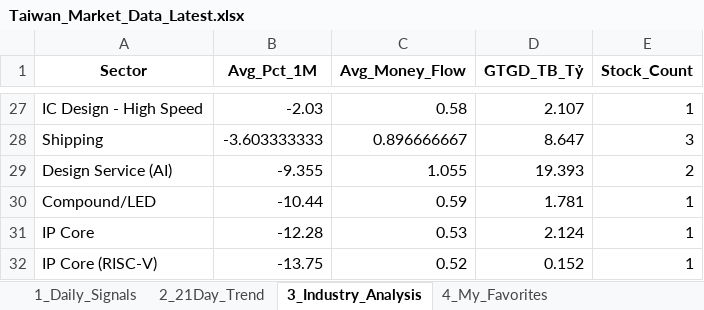
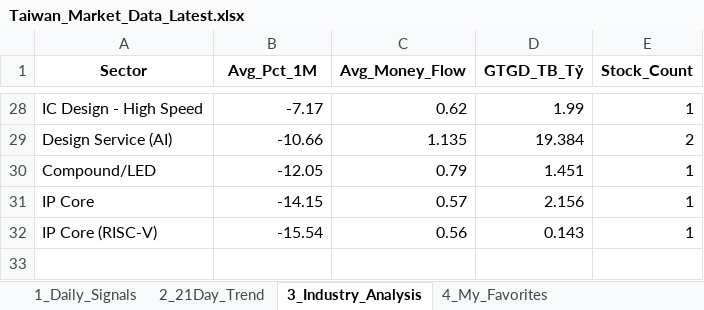
Before and after one commit to chipmoon/dashboard-tw, an Excel workbook: Taiwan_Market_Data_Latest.xlsx, sheet 3_Industry_Analysis, drawn as a sheet; only a part is shown, gaps mark what is left out; values as stored, in another font and other column widths than the file's, no borders; removed rows and columns are numbered as before the commit, all else as after; the diff covers the shown part only; the diff names each change by its address in the sheet, - before the commit and + after, or states it on an @@ line.

```diff
--- a/Taiwan_Market_Data_Latest.xlsx (sheet 3_Industry_Analysis)
+++ b/Taiwan_Market_Data_Latest.xlsx (sheet 3_Industry_Analysis)
-B28 (Avg_Pct_1M): -2.03
+B28 (Avg_Pct_1M): -7.17
-C28 (Avg_Money_Flow): 0.58
+C28 (Avg_Money_Flow): 0.62
-D28 (GTGD_TB_Tỷ): 2.107
+D28 (GTGD_TB_Tỷ): 1.99
-row 28: Shipping | -3.603333333 | 0.896666667 | 8.647 | 3
-B29 (Avg_Pct_1M): -9.355
+B29 (Avg_Pct_1M): -10.66
-C29 (Avg_Money_Flow): 1.055
+C29 (Avg_Money_Flow): 1.135
-D29 (GTGD_TB_Tỷ): 19.393
+D29 (GTGD_TB_Tỷ): 19.384
-B30 (Avg_Pct_1M): -10.44
+B30 (Avg_Pct_1M): -12.05
-C30 (Avg_Money_Flow): 0.59
+C30 (Avg_Money_Flow): 0.79
-D30 (GTGD_TB_Tỷ): 1.781
+D30 (GTGD_TB_Tỷ): 1.451
-B31 (Avg_Pct_1M): -12.28
+B31 (Avg_Pct_1M): -14.15
-C31 (Avg_Money_Flow): 0.53
+C31 (Avg_Money_Flow): 0.57
-D31 (GTGD_TB_Tỷ): 2.124
+D31 (GTGD_TB_Tỷ): 2.156
-B32 (Avg_Pct_1M): -13.75
+B32 (Avg_Pct_1M): -15.54
-C32 (Avg_Money_Flow): 0.52
+C32 (Avg_Money_Flow): 0.56
-D32 (GTGD_TB_Tỷ): 0.152
+D32 (GTGD_TB_Tỷ): 0.143
```
Also changed, not shown: 13 added rows, 12 removed rows and 38 edited cells elsewhere in this sheet, sheet 1_Daily_Signals, sheet 2_21Day_Trend, sheet 4_My_Favorites.
